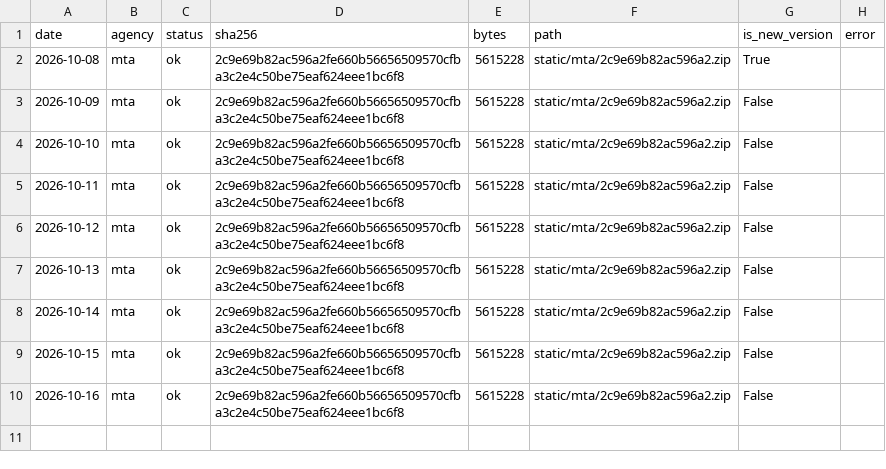
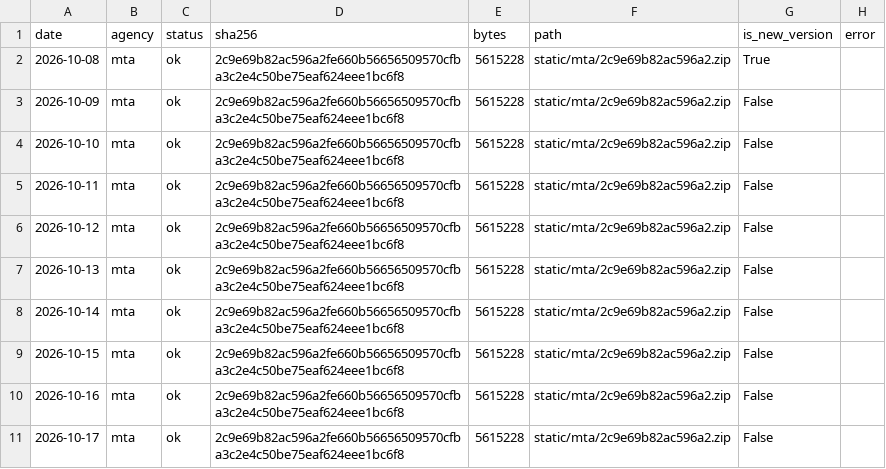
Before and after one commit to palism1/railcast-data, a CSV file: static/manifest.csv, drawn as a sheet; the diff names each change by its address in the sheet, - before the commit and + after, or states it on an @@ line.

```diff
--- a/static/manifest.csv
+++ b/static/manifest.csv
+row 11: 2026-10-17 | mta | ok | 2c9e69b82ac596a2fe660b56656509570cfba3c2e4c50be75eaf624eee1bc6f8 | 5615228 | static/mta/2c9e69b82ac596a2.zip | False
```
Also changed, not shown: 12 other files.
